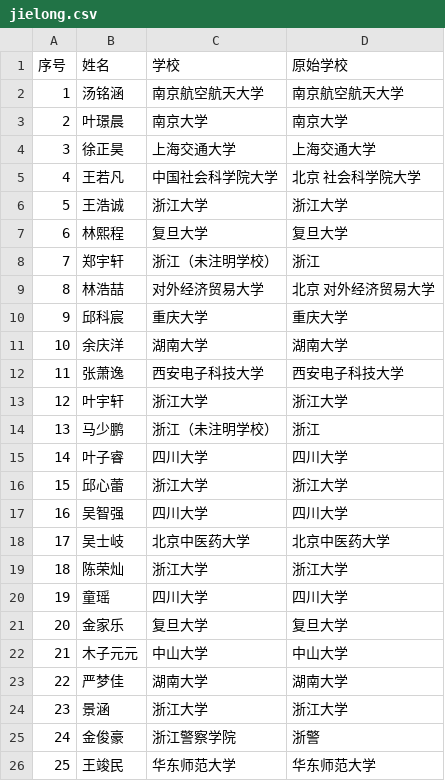
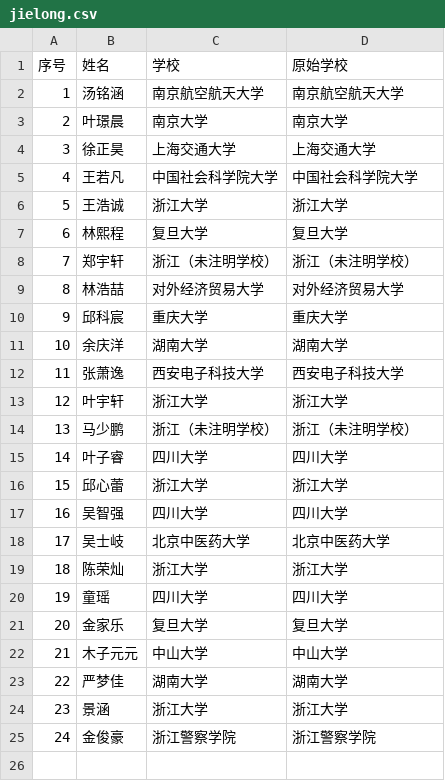
Before and after one commit to WWW-create-art/classmapper-alumni-map, a CSV file: data/jielong.csv, drawn as a sheet.

Commit message:
Update class roster 2026-07-23

```diff
--- a/data/jielong.csv
+++ b/data/jielong.csv
@@ -4,7 +4,7 @@
 3,徐正昊,上海交通大学,上海交通大学
-4,王若凡,中国社会科学院大学,北京 社会科学院大学
+4,王若凡,中国社会科学院大学,中国社会科学院大学
 5,王浩诚,浙江大学,浙江大学
 6,林熙程,复旦大学,复旦大学
-7,郑宇轩,浙江（未注明学校）,浙江
-8,林浩喆,对外经济贸易大学,北京 对外经济贸易大学
+7,郑宇轩,浙江（未注明学校）,浙江（未注明学校）
+8,林浩喆,对外经济贸易大学,对外经济贸易大学
 9,邱科宸,重庆大学,重庆大学
@@ -13,3 +13,3 @@
 12,叶宇轩,浙江大学,浙江大学
-13,马少鹏,浙江（未注明学校）,浙江
+13,马少鹏,浙江（未注明学校）,浙江（未注明学校）
 14,叶子睿,四川大学,四川大学
@@ -24,3 +24,2 @@
 23,景涵,浙江大学,浙江大学
-24,金俊豪,浙江警察学院,浙警
-25,王竣民,华东师范大学,华东师范大学
+24,金俊豪,浙江警察学院,浙江警察学院
```
